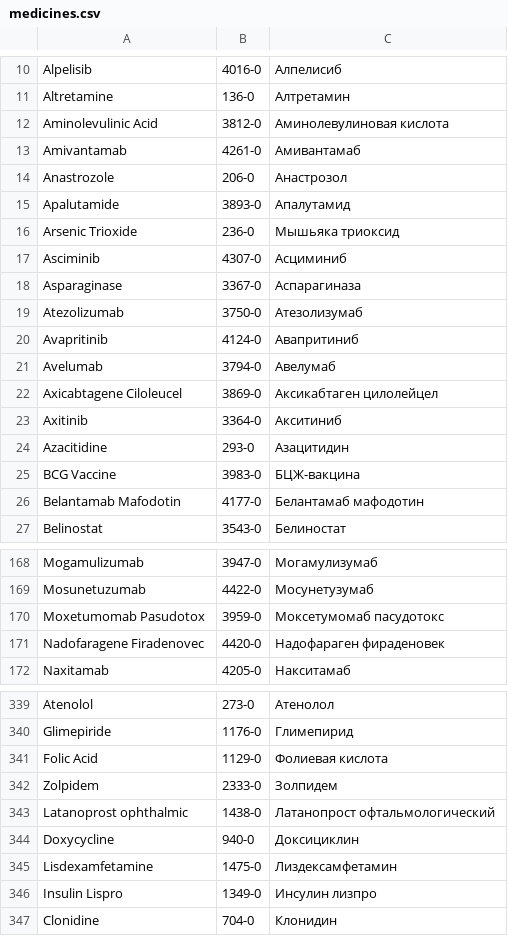
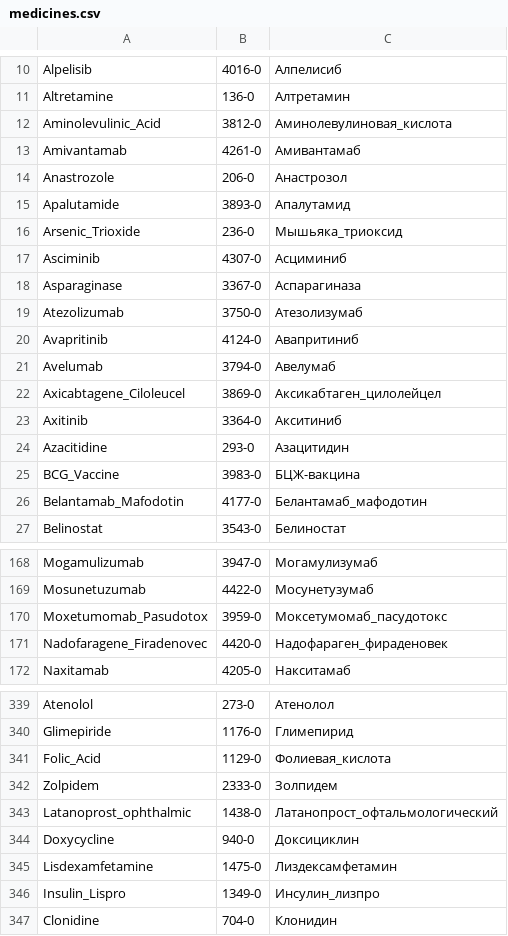
Before and after one commit to ex7remum/iw_project, a CSV file: medicines.csv, drawn as a sheet; only a part is shown, gaps mark what is left out; the diff covers the shown part only.

```diff
--- a/medicines.csv
+++ b/medicines.csv
@@ -11,3 +11,3 @@ Alpelisib;4016-0;Алпелисиб
 Altretamine;136-0;Алтретамин
-Aminolevulinic Acid;3812-0;Аминолевулиновая кислота
+Aminolevulinic_Acid;3812-0;Аминолевулиновая_кислота
 Amivantamab;4261-0;Амивантамаб
@@ -15,3 +15,3 @@ Anastrozole;206-0;Анастрозол
 Apalutamide;3893-0;Апалутамид
-Arsenic Trioxide;236-0;Мышьяка триоксид
+Arsenic_Trioxide;236-0;Мышьяка_триоксид
 Asciminib;4307-0;Асциминиб
@@ -21,7 +21,7 @@ Avapritinib;4124-0;Авапритиниб
 Avelumab;3794-0;Авелумаб
-Axicabtagene Ciloleucel;3869-0;Аксикабтаген цилолейцел
+Axicabtagene_Ciloleucel;3869-0;Аксикабтаген_цилолейцел
 Axitinib;3364-0;Акситиниб
 Azacitidine;293-0;Азацитидин
-BCG Vaccine;3983-0;БЦЖ-вакцина
-Belantamab Mafodotin;4177-0;Белантамаб мафодотин
+BCG_Vaccine;3983-0;БЦЖ-вакцина
+Belantamab_Mafodotin;4177-0;Белантамаб_мафодотин
 Belinostat;3543-0;Белиностат
@@ -169,4 +169,4 @@ Mogamulizumab;3947-0;Могамулизумаб
 Mosunetuzumab;4422-0;Мосунетузумаб
-Moxetumomab Pasudotox;3959-0;Моксетумомаб пасудотокс
-Nadofaragene Firadenovec;4420-0;Надофараген фираденовек
+Moxetumomab_Pasudotox;3959-0;Моксетумомаб_пасудотокс
+Nadofaragene_Firadenovec;4420-0;Надофараген_фираденовек
 Naxitamab;4205-0;Накситамаб
@@ -340,8 +340,8 @@ Atenolol;273-0;Атенолол
 Glimepiride;1176-0;Глимепирид
-Folic Acid;1129-0;Фолиевая кислота
+Folic_Acid;1129-0;Фолиевая_кислота
 Zolpidem;2333-0;Золпидем
-Latanoprost ophthalmic;1438-0;Латанопрост офтальмологический
+Latanoprost_ophthalmic;1438-0;Латанопрост_офтальмологический
 Doxycycline;940-0;Доксициклин
 Lisdexamfetamine;1475-0;Лиздексамфетамин
-Insulin Lispro;1349-0;Инсулин лизпро
+Insulin_Lispro;1349-0;Инсулин_лизпро
 Clonidine;704-0;Клонидин
```
Also changed, not shown: 66 edited cells elsewhere in this file, 4 other files.
